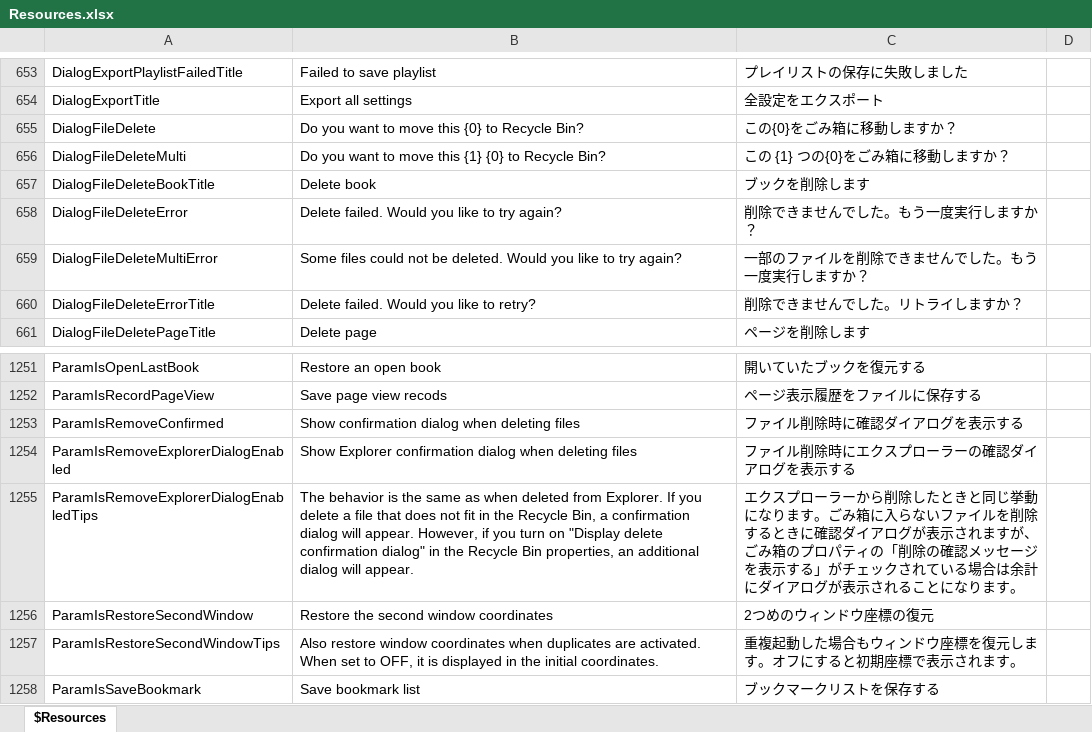
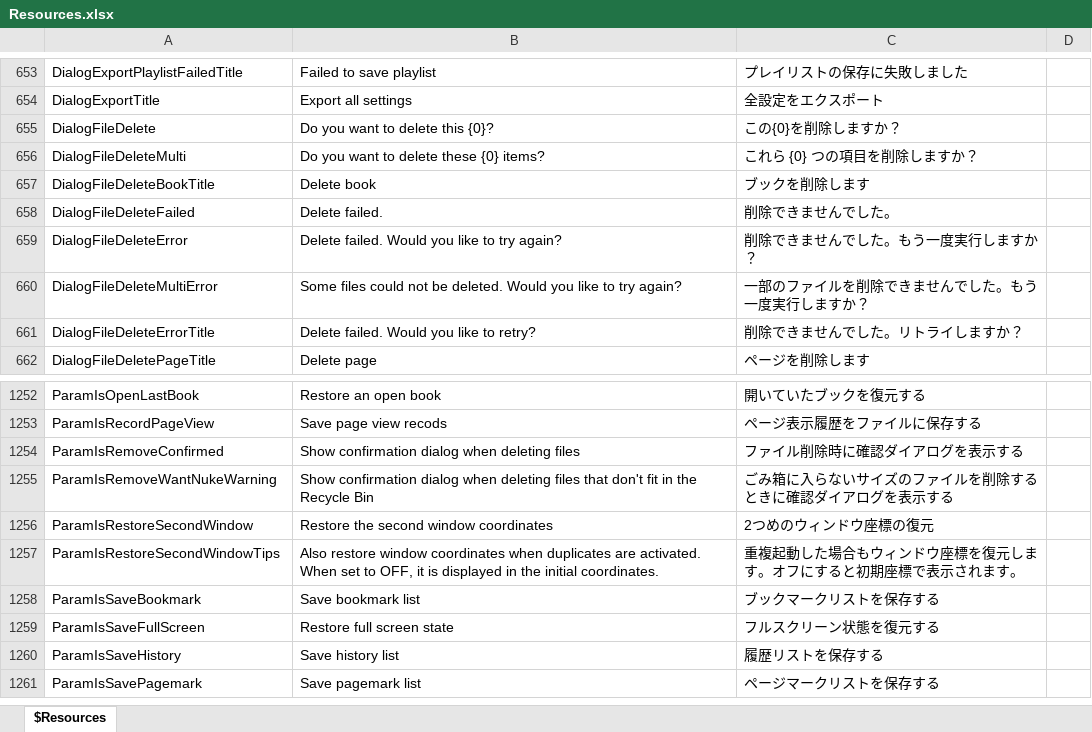
Before and after one commit to karma-sun/neeview, an Excel workbook: Language/Resources.xlsx, sheet $Resources, drawn as a sheet; only a part is shown, gaps mark what is left out; the shorter side is filled out with more unchanged rows; values as stored, in another font and other column widths than the file's, no borders; removed rows and columns are numbered as before the commit, all else as after; the diff names each change by its address in the sheet, - before the commit and + after, or states it on an @@ line.

```diff
--- a/Language/Resources.xlsx (sheet $Resources)
+++ b/Language/Resources.xlsx (sheet $Resources)
-B655: Do you want to move this {0} to Recycle Bin?
+B655: Do you want to delete this {0}?
-C655: この{0}をごみ箱に移動しますか？
+C655: この{0}を削除しますか？
-B656: Do you want to move this {1} {0} to Recycle Bin?
+B656: Do you want to delete these {0} items?
-C656: この {1} つの{0}をごみ箱に移動しますか？
+C656: これら {0} つの項目を削除しますか？
+row 658: DialogFileDeleteFailed | Delete failed. | 削除できませんでした。
-row 1254: ParamIsRemoveExplorerDialogEnabled | Show Explorer confirmation dialog when deleting files | ファイル削除時にエクスプローラーの確認ダイアログを表示する
-row 1255: ParamIsRemoveExplorerDialogEnabledTips | The behavior is the same as when deleted from Explorer. If you delete a file that does not fit in the Recycle Bin, a confirmation dialog will appear. However, if you turn on "Display delete confirmation dialog" in the Recycle Bin properties, an additional dialog will appear. | エクスプローラーから削除したときと同じ挙動になります。ごみ箱に入らないファイルを削除するときに確認ダイアログが表示されますが、ごみ箱のプロパティの「削除の確認メッセージを表示する」がチェックされている場合は余計にダイアログが表示されることになります。
+row 1255: ParamIsRemoveWantNukeWarning | Show confirmation dialog when deleting files that don't fit in the Recycle Bin | ごみ箱に入らないサイズのファイルを削除するときに確認ダイアログを表示する
```
Also changed, not shown: 8 other files.
